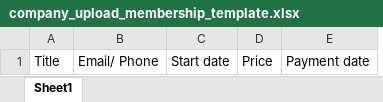
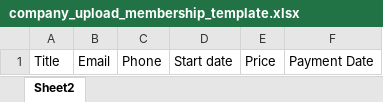
Before and after one commit to Incuvers-IT/heredium-BE, an Excel workbook: src/main/resources/company_upload_membership_template.xlsx, sheet Sheet2, drawn as a sheet; values as stored, in another font and other column widths than the file's, no borders; charts and pictures not drawn; removed rows and columns are numbered as before the commit, all else as after; the diff names each change by its address in the sheet, - before the commit and + after, or states it on an @@ line.

Commit message:
IH-119 Change logic email and phone column

```diff
--- a/src/main/resources/company_upload_membership_template.xlsx (sheet Sheet2)
+++ b/src/main/resources/company_upload_membership_template.xlsx (sheet Sheet2)
-sheet tab: Sheet1
+sheet tab: Sheet2
-column B, row 1: Email/ Phone
+column B, row 1: Email
+column C, row 1: Phone
-column E, row 1: Payment date
+column F, row 1: Payment Date
```
Also changed, not shown: 3 other files.
